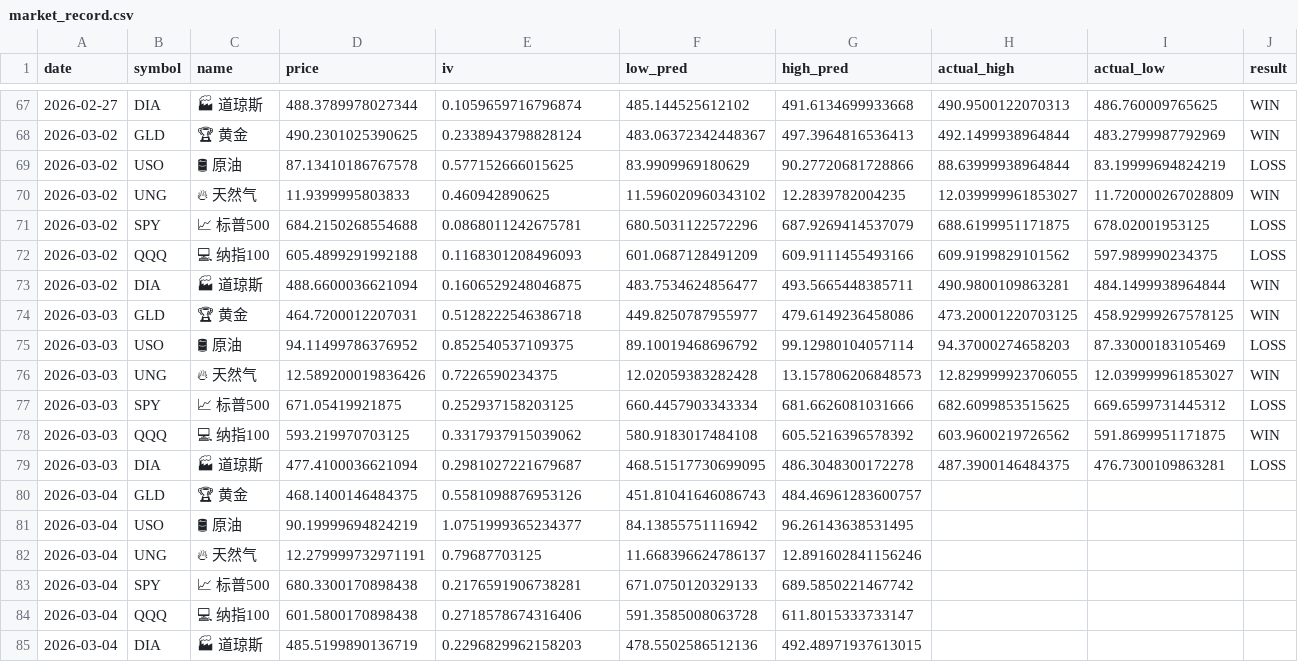
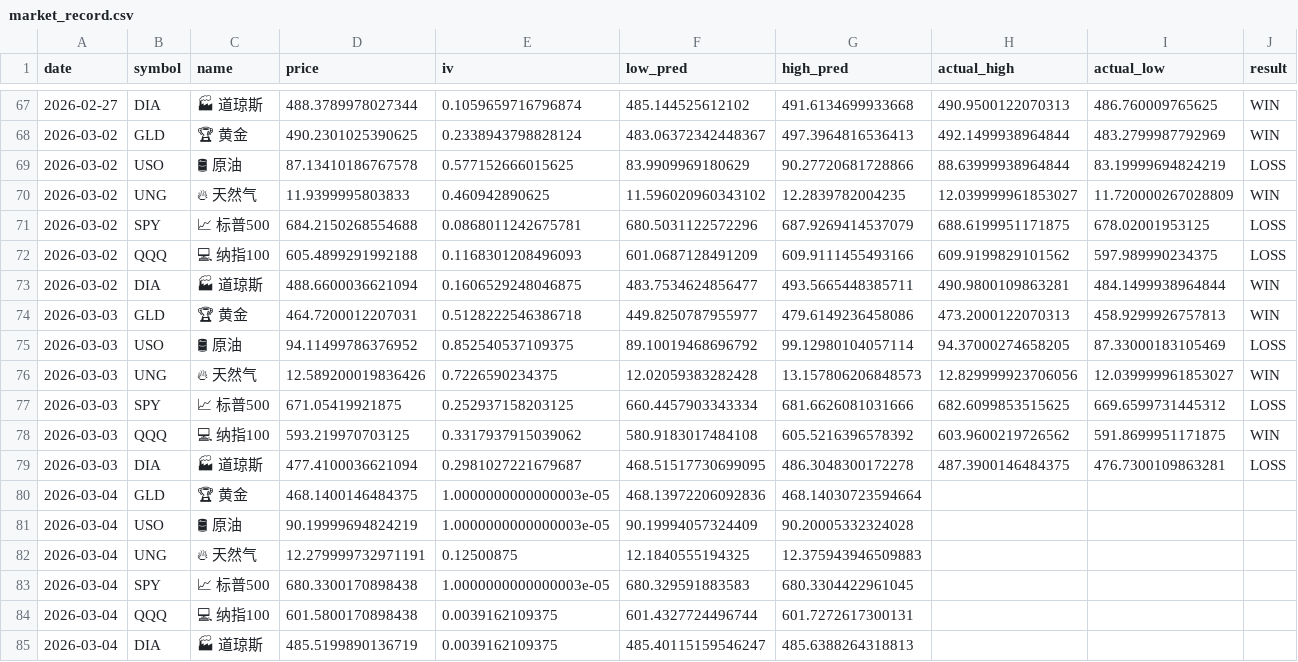
Before and after one commit to dancai1024/dancaidaily-market-Databot, a CSV file: market_record.csv, drawn as a sheet; only a part is shown, gaps mark what is left out; the diff names each change by its address in the sheet, - before the commit and + after, or states it on an @@ line.

```diff
--- a/market_record.csv
+++ b/market_record.csv
-H74 (actual_high): 473.20001220703125
+H74 (actual_high): 473.2000122070313
-I74 (actual_low): 458.92999267578125
+I74 (actual_low): 458.9299926757813
-H75 (actual_high): 94.37000274658203
+H75 (actual_high): 94.37000274658205
-H76 (actual_high): 12.829999923706055
+H76 (actual_high): 12.829999923706056
-E80 (iv): 0.5581098876953126
+E80 (iv): 1.0000000000000003e-05
-F80 (low_pred): 451.81041646086743
+F80 (low_pred): 468.13972206092836
-G80 (high_pred): 484.46961283600757
+G80 (high_pred): 468.14030723594664
-E81 (iv): 1.0751999365234377
+E81 (iv): 1.0000000000000003e-05
-F81 (low_pred): 84.13855751116942
+F81 (low_pred): 90.19994057324409
-G81 (high_pred): 96.26143638531495
+G81 (high_pred): 90.20005332324028
-E82 (iv): 0.79687703125
+E82 (iv): 0.12500875
-F82 (low_pred): 11.668396624786137
+F82 (low_pred): 12.1840555194325
-G82 (high_pred): 12.891602841156246
+G82 (high_pred): 12.375943946509883
-E83 (iv): 0.2176591906738281
+E83 (iv): 1.0000000000000003e-05
-F83 (low_pred): 671.0750120329133
+F83 (low_pred): 680.329591883583
-G83 (high_pred): 689.5850221467742
+G83 (high_pred): 680.3304422961045
-E84 (iv): 0.2718578674316406
+E84 (iv): 0.0039162109375
-F84 (low_pred): 591.3585008063728
+F84 (low_pred): 601.4327724496744
-G84 (high_pred): 611.8015333733147
+G84 (high_pred): 601.7272617300131
-E85 (iv): 0.2296829962158203
+E85 (iv): 0.0039162109375
-F85 (low_pred): 478.5502586512136
+F85 (low_pred): 485.40115159546247
-G85 (high_pred): 492.48971937613015
+G85 (high_pred): 485.6388264318813
```
